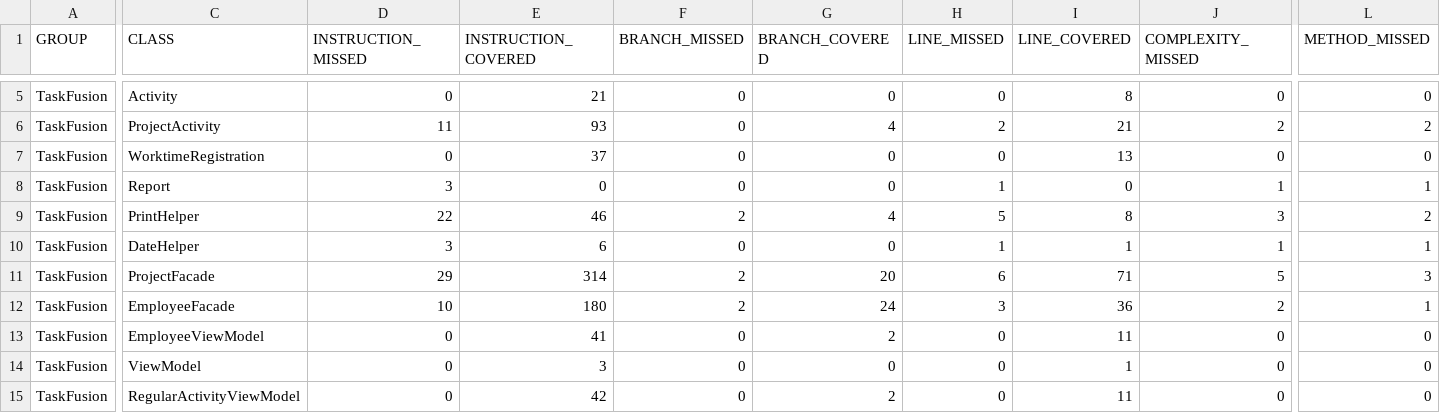
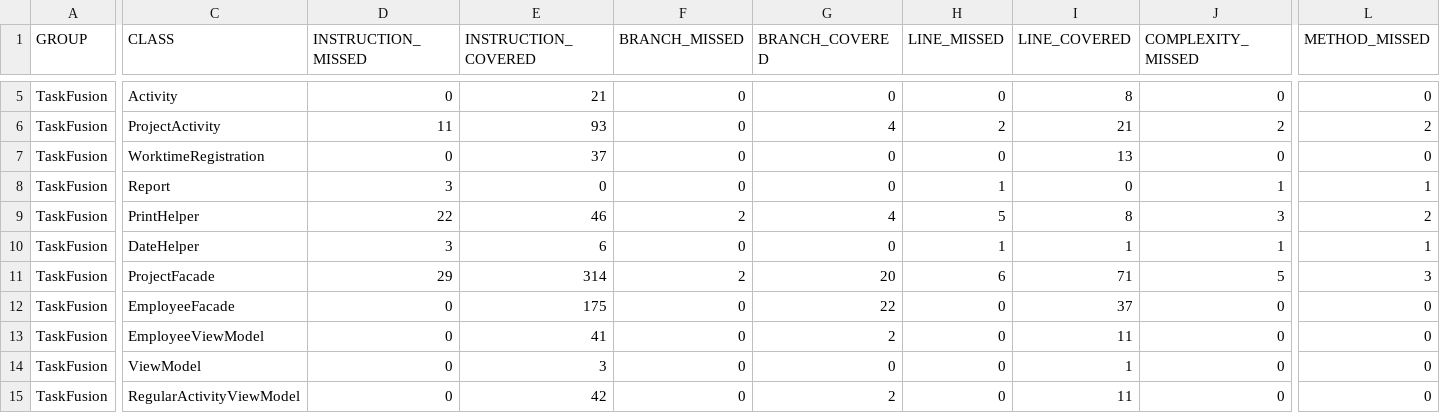
Before and after one commit to rwiuff/02161ExamProject, a CSV file: jacoco.csv, drawn as a sheet; only a part is shown, gaps mark what is left out; the diff covers the shown part only; the diff names each change by its address in the sheet, - before the commit and + after, or states it on an @@ line.

```diff
--- a/jacoco.csv
+++ b/jacoco.csv
-D12 (INSTRUCTION_MISSED): 10
+D12 (INSTRUCTION_MISSED): 0
-E12 (INSTRUCTION_COVERED): 180
+E12 (INSTRUCTION_COVERED): 175
-F12 (BRANCH_MISSED): 2
+F12 (BRANCH_MISSED): 0
-G12 (BRANCH_COVERED): 24
+G12 (BRANCH_COVERED): 22
-H12 (LINE_MISSED): 3
+H12 (LINE_MISSED): 0
-I12 (LINE_COVERED): 36
+I12 (LINE_COVERED): 37
-J12 (COMPLEXITY_MISSED): 2
+J12 (COMPLEXITY_MISSED): 0
-L12 (METHOD_MISSED): 1
+L12 (METHOD_MISSED): 0
```
Also changed, not shown: 1 edited cell elsewhere in this file, 8 other files.
